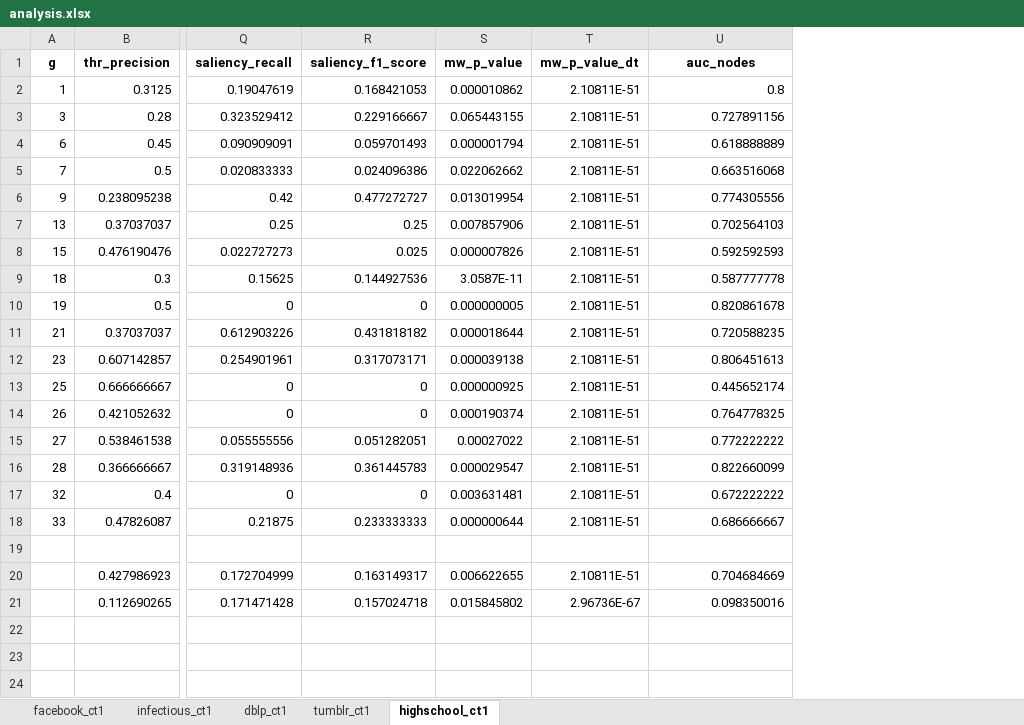
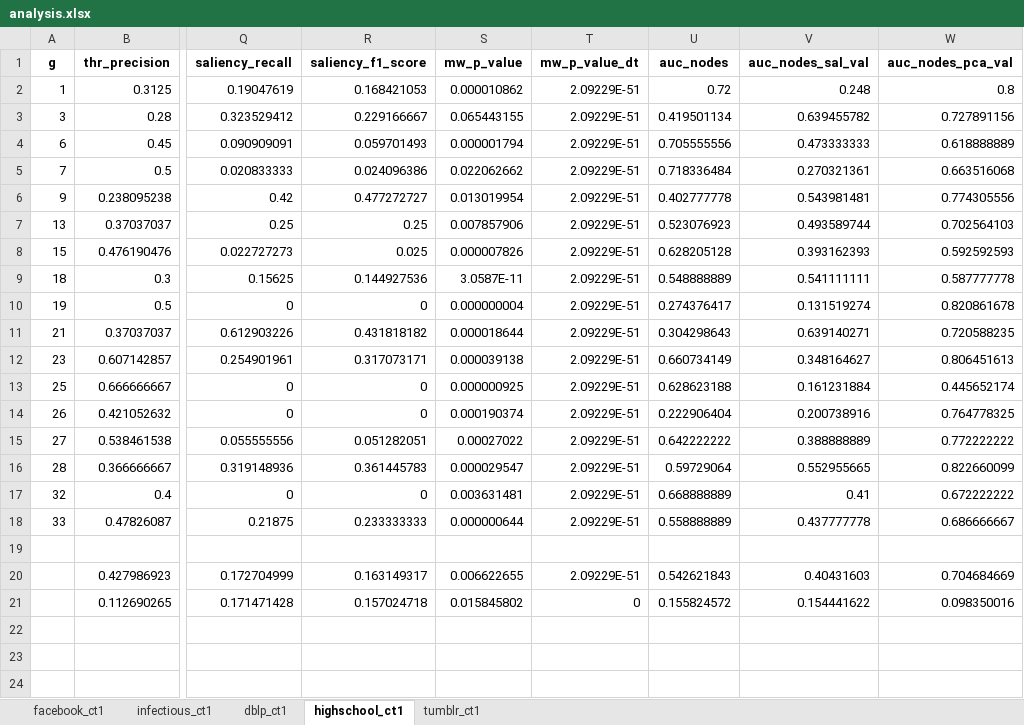
Before and after one commit to NGMLGroup/Koopman-TGNN-Interpretability, an Excel workbook: analysis.xlsx, sheet highschool_ct1, drawn as a sheet; only a part is shown, gaps mark what is left out; values as stored, in another font and other column widths than the file's, no borders; addresses are those after the commit; the diff names each change by its address in the sheet, - before the commit and + after, or states it on an @@ line.

```diff
--- a/analysis.xlsx (sheet highschool_ct1)
+++ b/analysis.xlsx (sheet highschool_ct1)
@@ sheet tab order changed: facebook_ct1 | infectious_ct1 | dblp_ct1 | highschool_ct1 | tumblr_ct1 @@
+column U (auc_nodes), rows 2-21: 0.72 | 0.419501134 | 0.705555556 | 0.718336484 | 0.402777778 | 0.523076923 | 0.628205128 | 0.548888889 | 0.274376417 | 0.304298643 | 0.660734149 | 0.628623188 | 0.222906404 | 0.642222222 | 0.59729064 | 0.668888889 | 0.558888889 |  | 0.542621843 | 0.155824572
+column V (auc_nodes_sal_val), rows 2-21: 0.248 | 0.639455782 | 0.473333333 | 0.270321361 | 0.543981481 | 0.493589744 | 0.393162393 | 0.541111111 | 0.131519274 | 0.639140271 | 0.348164627 | 0.161231884 | 0.200738916 | 0.388888889 | 0.552955665 | 0.41 | 0.437777778 |  | 0.40431603 | 0.154441622
-W1: auc_nodes
+W1: auc_nodes_pca_val
-T2:T18 (mw_p_value_dt): 2.10811E-51
+T2:T18 (mw_p_value_dt): 2.09229E-51
-S10 (mw_p_value): 0.000000005
+S10 (mw_p_value): 0.000000004
-T20 (mw_p_value_dt): 2.10811E-51
+T20 (mw_p_value_dt): 2.09229E-51
-T21 (mw_p_value_dt): 2.96736E-67
+T21 (mw_p_value_dt): 0
```
Also changed, not shown: sheet dblp_ct1, sheet facebook_ct1, sheet infectious_ct1, sheet tumblr_ct1, formulas that keep their value, 1 other file.
